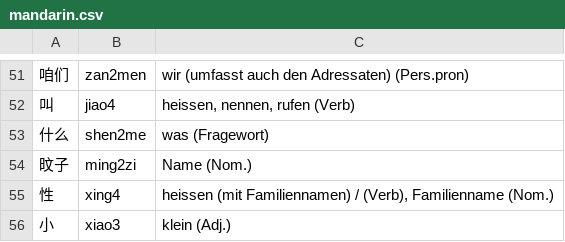
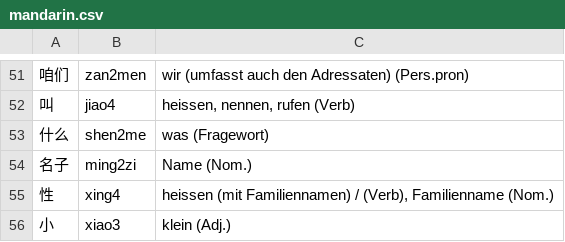
Before and after one commit to arminha/zhongwen-anki, a CSV file: data/mandarin.csv, drawn as a sheet; only a part is shown, gaps mark what is left out; the diff names each change by its address in the sheet, - before the commit and + after, or states it on an @@ line.

Commit message:
Fix typo

```diff
--- a/data/mandarin.csv
+++ b/data/mandarin.csv
-A54: 旼子
+A54: 名子
```
Also changed, not shown: data/mandarin.output.csv.
